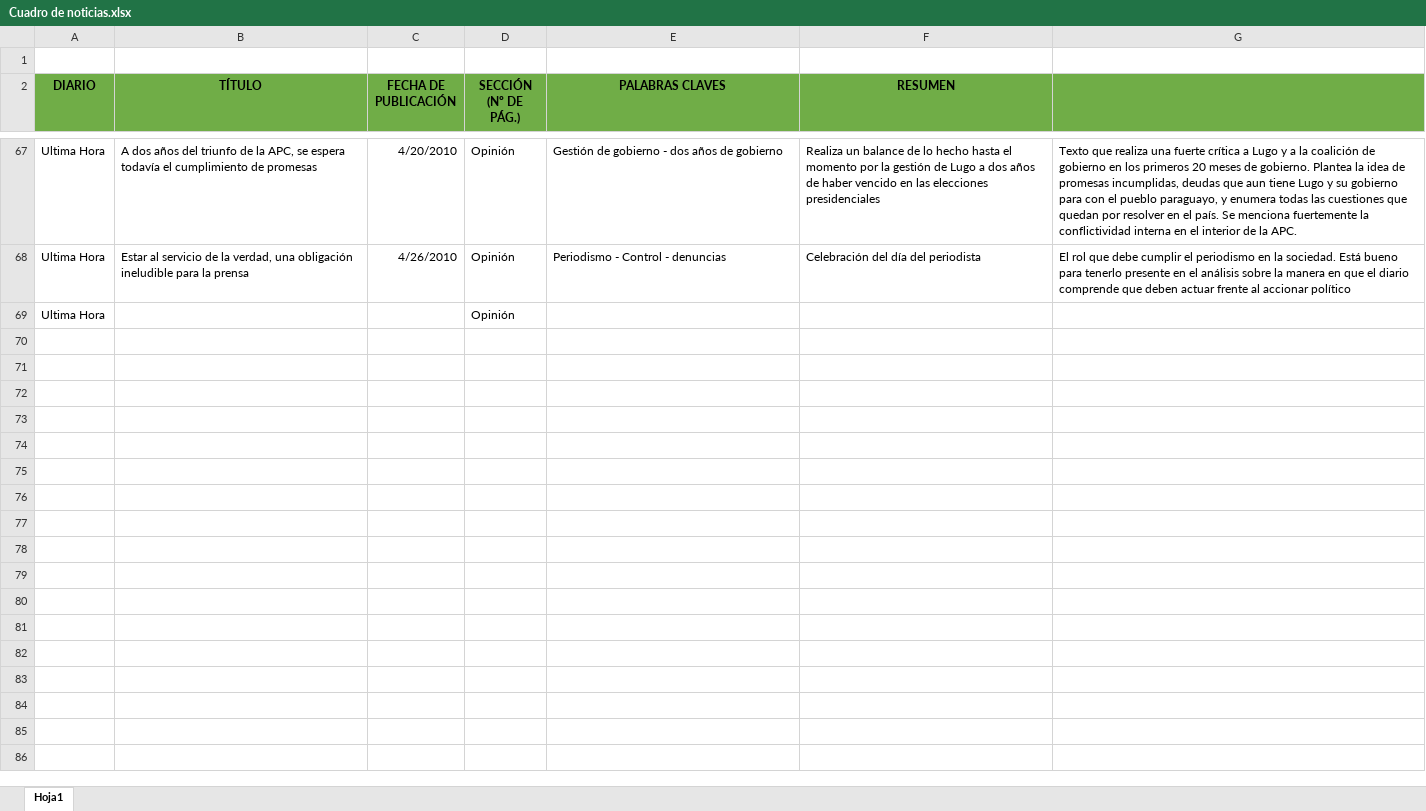
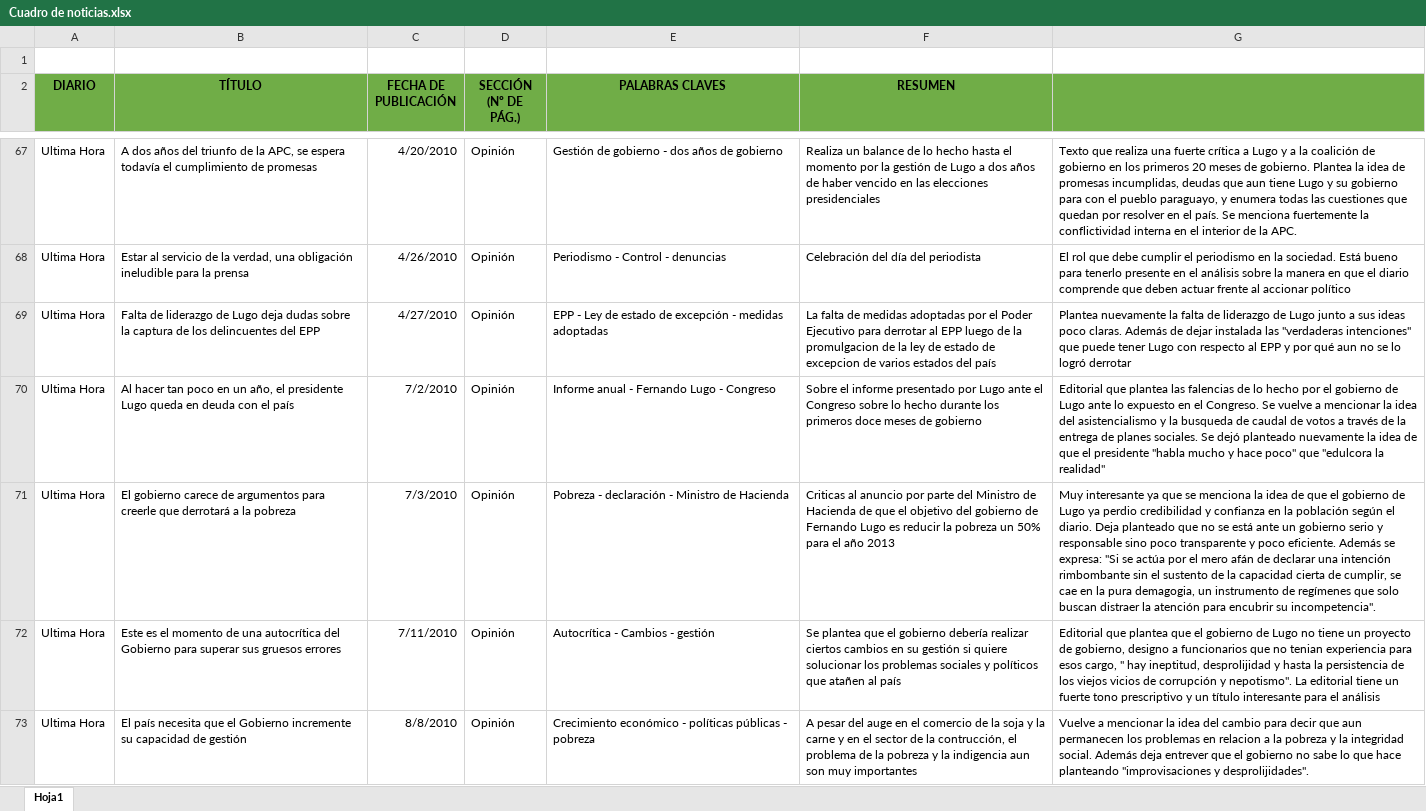
Before and after one commit to RocioRibero/Tesis, an Excel workbook: Cuadro de noticias.xlsx, sheet Hoja1, drawn as a sheet; only a part is shown, gaps mark what is left out; the shorter side is filled out with more unchanged rows; values as stored, in another font and other column widths than the file's, no borders; the diff covers the shown part only; the diff names each change by its address in the sheet, - before the commit and + after, or states it on an @@ line.

Commit message:
cambios ultimos

```diff
--- a/Cuadro de noticias.xlsx (sheet Hoja1)
+++ b/Cuadro de noticias.xlsx (sheet Hoja1)
+row 69: Ultima Hora | Falta de liderazgo de Lugo deja dudas sobre la captura de los delincuentes del EPP | 4/27/2010 | Opinión | EPP - Ley de estado de excepción - medidas adoptadas | La falta de medidas adoptadas por el Poder Ejecutivo para derrotar al EPP luego de la promulgacion de la ley de estado de excepcion de varios estados del país | Plantea nuevamente la falta de liderazgo de Lugo junto a sus ideas poco claras. Además de dejar instalada las "verdaderas intenciones" que puede tener Lugo con respecto al EPP y por qué aun no se lo logró derrotar
+row 70: Ultima Hora | Al hacer tan poco en un año, el presidente Lugo queda en deuda con el país | 7/2/2010 | Opinión | Informe anual - Fernando Lugo - Congreso | Sobre el informe presentado por Lugo ante el Congreso sobre lo hecho durante los primeros doce meses de gobierno | Editorial que plantea las falencias de lo hecho por el gobierno de Lugo ante lo expuesto en el Congreso. Se vuelve a mencionar la idea del asistencialismo y la busqueda de caudal de votos a través de la entrega de planes sociales. Se dejó planteado nuevamente la idea de que el presidente "habla mucho y hace poco" que "edulcora la realidad"
+row 71: Ultima Hora | El gobierno carece de argumentos para creerle que derrotará a la pobreza | 7/3/2010 | Opinión | Pobreza - declaración - Ministro de Hacienda | Criticas al anuncio por parte del Ministro de Hacienda de que el objetivo del gobierno de Fernando Lugo es reducir la pobreza un 50% para el año 2013 | Muy interesante ya que se menciona la idea de que el gobierno de Lugo ya perdio credibilidad y confianza en la población según el diario. Deja planteado que no se está ante un gobierno serio y responsable sino poco transparente y poco eficiente. Además se expresa: "Si se actúa por el mero afán de declarar una intención rimbombante sin el sustento de la capacidad cierta de cumplir, se cae en la pura demagogia, un instrumento de regímenes que solo buscan distraer la atención para encubrir su incompetencia".
+row 72: Ultima Hora | Este es el momento de una autocrítica del Gobierno para superar sus gruesos errores | 7/11/2010 | Opinión | Autocrítica - Cambios - gestión | Se plantea que el gobierno debería realizar ciertos cambios en su gestión si quiere solucionar los problemas sociales y políticos que atañen al país | Editorial que plantea que el gobierno de Lugo no tiene un proyecto de gobierno, designo a funcionarios que no tenian experiencia para esos cargo, " hay ineptitud, desprolijidad y hasta la persistencia de los viejos vicios de corrupción y nepotismo". La editorial tiene un fuerte tono prescriptivo y un título interesante para el análisis
+row 73: Ultima Hora | El país necesita que el Gobierno incremente su capacidad de gestión | 8/8/2010 | Opinión | Crecimiento económico - políticas públicas - pobreza | A pesar del auge en el comercio de la soja y la carne y en el sector de la contrucción, el problema de la pobreza y la indigencia aun son muy importantes | Vuelve a mencionar la idea del cambio para decir que aun permanecen los problemas en relacion a la pobreza y la integridad social. Además deja entrever que el gobierno no sabe lo que hace planteando "improvisaciones y desprolijidades".
```
Also changed, not shown: 4 added rows elsewhere in this sheet, 3 other files.
